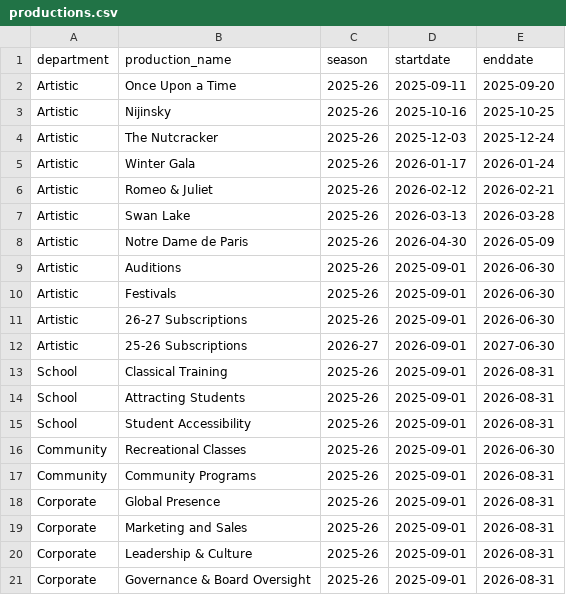
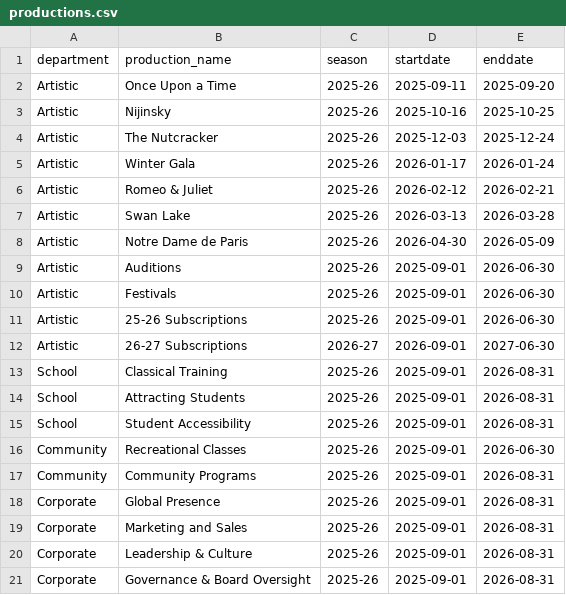
Before and after one commit to chrisrobingeorge-ai/scorecard, a CSV file: data/productions.csv, drawn as a sheet.

```diff
--- a/data/productions.csv
+++ b/data/productions.csv
@@ -10,4 +10,4 @@ Artistic,Auditions,2025-26,2025-09-01,2026-06-30
 Artistic,Festivals,2025-26,2025-09-01,2026-06-30
-Artistic,26-27 Subscriptions,2025-26,2025-09-01,2026-06-30
-Artistic,25-26 Subscriptions,2026-27,2026-09-01,2027-06-30
+Artistic,25-26 Subscriptions,2025-26,2025-09-01,2026-06-30
+Artistic,26-27 Subscriptions,2026-27,2026-09-01,2027-06-30
 School,Classical Training,2025-26,2025-09-01,2026-08-31
```
Also changed, not shown: data/artistic_scorecard_questions.csv, 1 other file.
